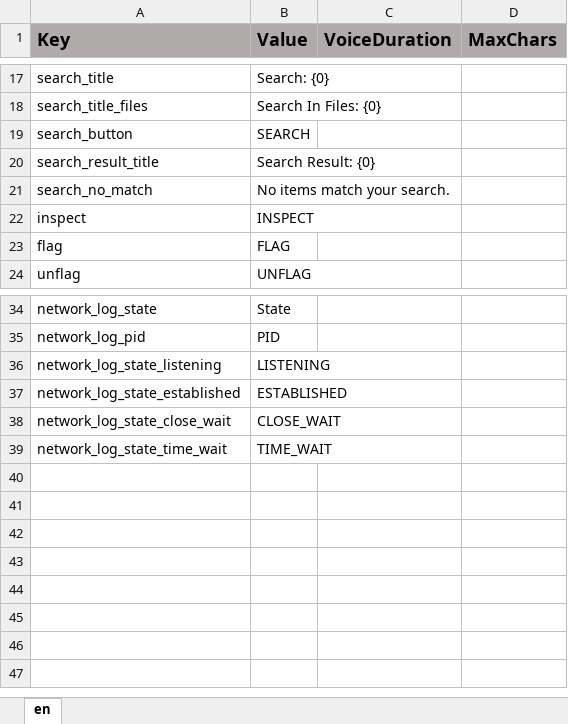
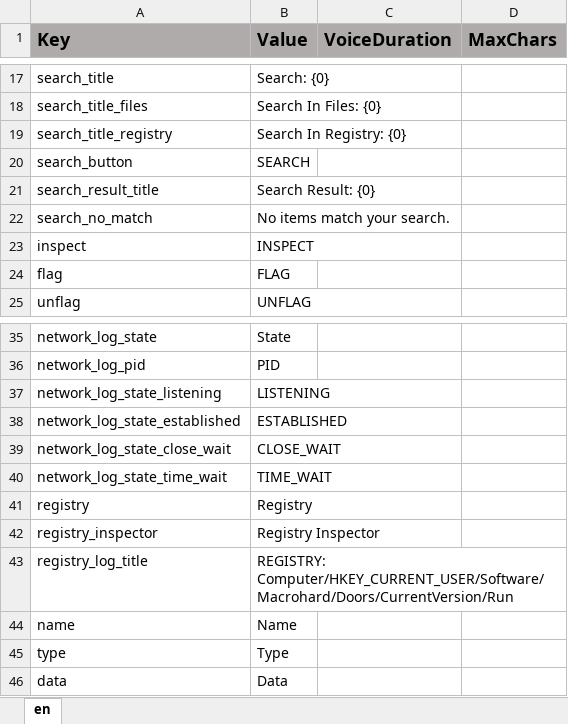
Before and after one commit to ddionisio/LL_CBBY, an Excel workbook: Language/language.xlsx, sheet en, drawn as a sheet; only a part is shown, gaps mark what is left out; values as stored, in another font and other column widths than the file's, no borders; the diff names each change by its address in the sheet, - before the commit and + after, or states it on an @@ line.

Commit message:
faux registry log modal, some tweaks

```diff
--- a/Language/language.xlsx (sheet en)
+++ b/Language/language.xlsx (sheet en)
+row 19: search_title_registry | Search In Registry: {0}
+row 41: registry | Registry
+row 42: registry_inspector | Registry Inspector
+row 43: registry_log_title | REGISTRY: Computer/HKEY_CURRENT_USER/Software/Macrohard/Doors/CurrentVersion/Run
+row 44: name | Name
+row 45: type | Type
+row 46: data | Data
```
Also changed, not shown: 21 other files.
